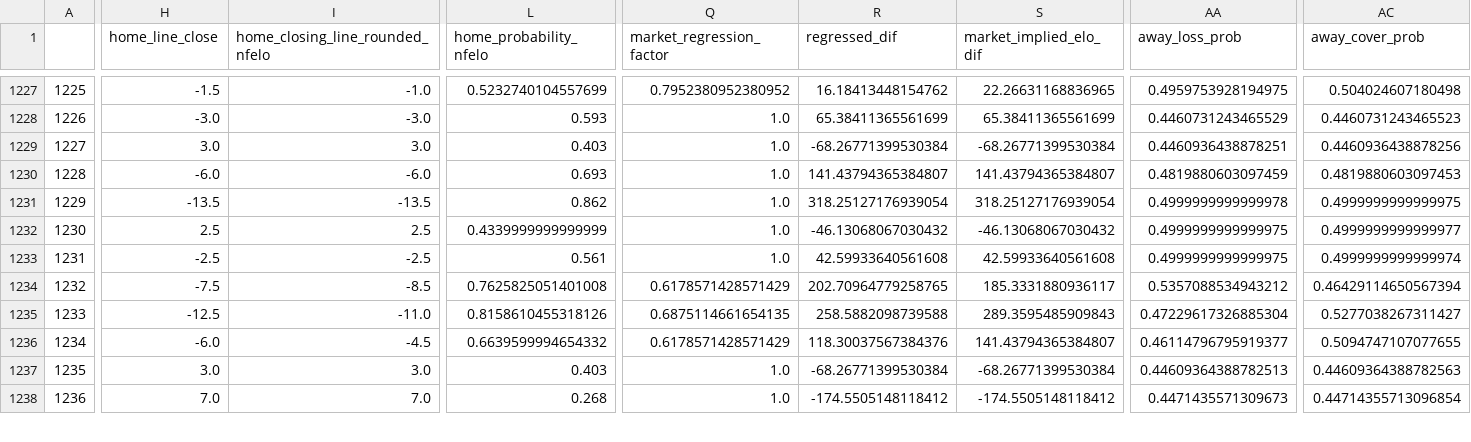
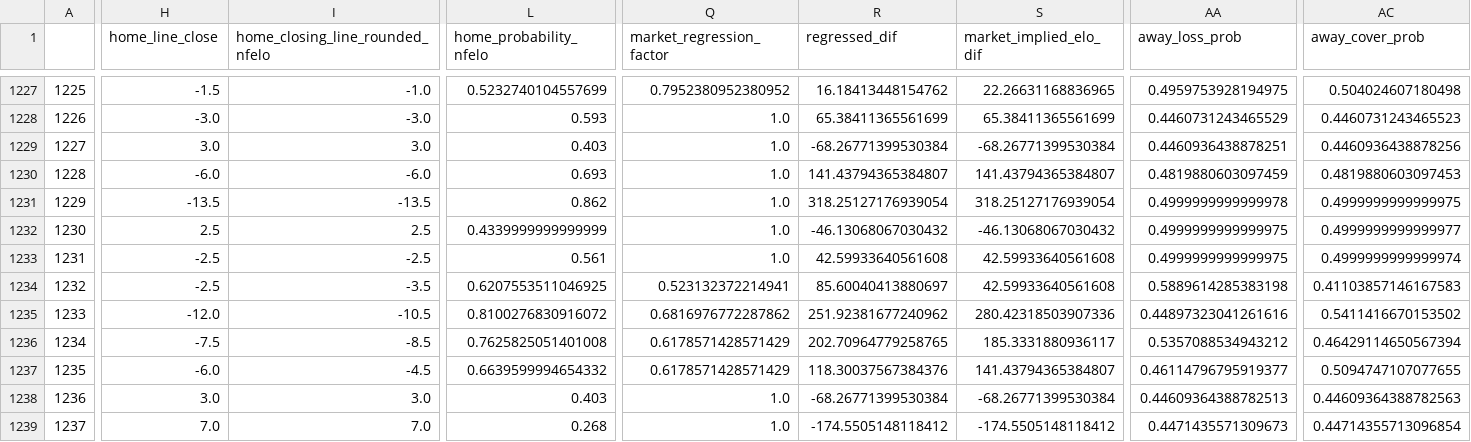
Before and after one commit to greerreNFL/nfelo, a CSV file: output_data/historic_projected_spreads.csv, drawn as a sheet; only a part is shown, gaps mark what is left out; addresses are those after the commit; rows hold the shown columns only; the diff covers the shown part only; the diff names each change by its address in the sheet, - before the commit and + after, or states it on an @@ line.

```diff
--- a/output_data/historic_projected_spreads.csv
+++ b/output_data/historic_projected_spreads.csv
-H1234 (home_line_close): -7.5
+H1234 (home_line_close): -2.5
-I1234 (home_closing_line_rounded_nfelo): -8.5
+I1234 (home_closing_line_rounded_nfelo): -3.5
-L1234 (home_probability_nfelo): 0.7625825051401008
+L1234 (home_probability_nfelo): 0.6207553511046925
-Q1234 (market_regression_factor): 0.6178571428571429
+Q1234 (market_regression_factor): 0.523132372214941
-R1234 (regressed_dif): 202.70964779258765
+R1234 (regressed_dif): 85.60040413880697
-S1234 (market_implied_elo_dif): 185.3331880936117
+S1234 (market_implied_elo_dif): 42.59933640561608
-AA1234 (away_loss_prob): 0.5357088534943212
+AA1234 (away_loss_prob): 0.5889614285383198
-AC1234 (away_cover_prob): 0.46429114650567394
+AC1234 (away_cover_prob): 0.41103857146167583
-H1235 (home_line_close): -12.5
+H1235 (home_line_close): -12.0
-I1235 (home_closing_line_rounded_nfelo): -11.0
+I1235 (home_closing_line_rounded_nfelo): -10.5
-L1235 (home_probability_nfelo): 0.8158610455318126
+L1235 (home_probability_nfelo): 0.8100276830916072
-Q1235 (market_regression_factor): 0.6875114661654135
+Q1235 (market_regression_factor): 0.6816976772287862
-R1235 (regressed_dif): 258.5882098739588
+R1235 (regressed_dif): 251.92381677240962
-S1235 (market_implied_elo_dif): 289.3595485909843
+S1235 (market_implied_elo_dif): 280.42318503907336
-AA1235 (away_loss_prob): 0.47229617326885304
+AA1235 (away_loss_prob): 0.44897323041261616
-AC1235 (away_cover_prob): 0.5277038267311427
+AC1235 (away_cover_prob): 0.5411416670153502
+row 1236: 1234 | -7.5 | -8.5 | 0.7625825051401008 | 0.6178571428571429 | 202.70964779258765 | 185.3331880936117 | 0.5357088534943212 | 0.46429114650567394
-A1237: 1234
+A1237: 1235
-A1238: 1235
+A1238: 1236
-A1239: 1236
+A1239: 1237
```
Also changed, not shown: 1 removed row and 34 edited cells elsewhere in this file, output_data/prediction_tracker.csv, 1 other file.
